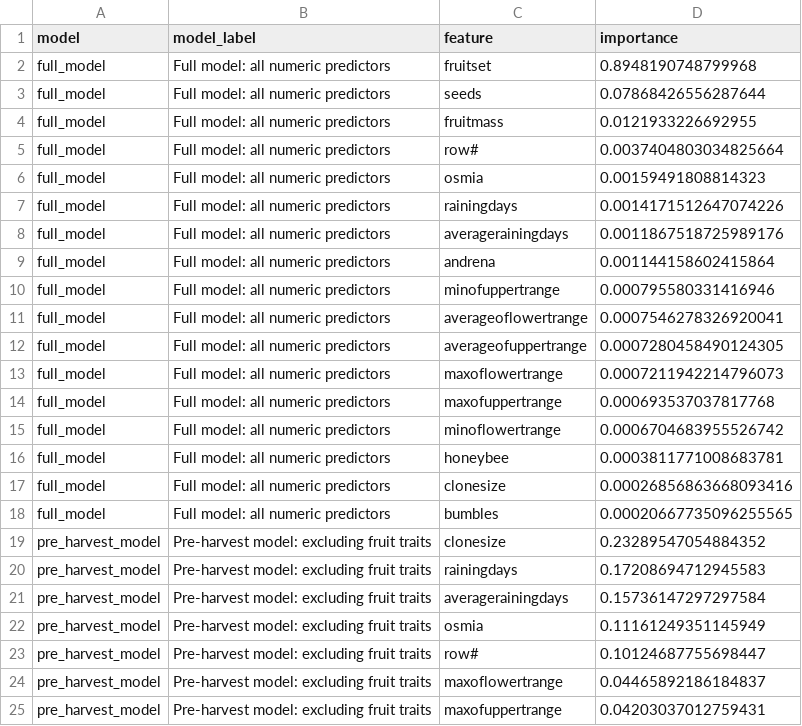
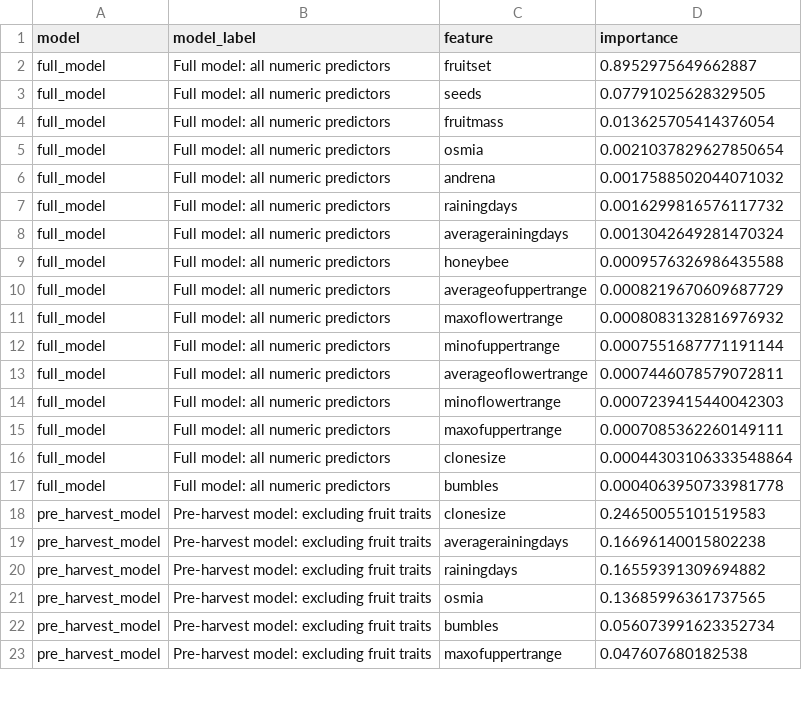
Before and after one commit to rubengarciad93bioinfo/blueberry-rd-data-product, a CSV file: data/processed/model_feature_importance.csv, drawn as a sheet; only a part is shown; the diff covers the shown part only.

Commit message:
Fix model outputs and exclude row identifiers

```diff
--- a/data/processed/model_feature_importance.csv
+++ b/data/processed/model_feature_importance.csv
@@ -1,25 +1,23 @@
 model,model_label,feature,importance
-full_model,Full model: all numeric predictors,fruitset,0.8948190748799968
-full_model,Full model: all numeric predictors,seeds,0.07868426556287644
-full_model,Full model: all numeric predictors,fruitmass,0.0121933226692955
-full_model,Full model: all numeric predictors,row#,0.0037404803034825664
-full_model,Full model: all numeric predictors,osmia,0.00159491808814323
-full_model,Full model: all numeric predictors,rainingdays,0.0014171512647074226
-full_model,Full model: all numeric predictors,averagerainingdays,0.0011867518725989176
-full_model,Full model: all numeric predictors,andrena,0.001144158602415864
-full_model,Full model: all numeric predictors,minofuppertrange,0.000795580331416946
-full_model,Full model: all numeric predictors,averageoflowertrange,0.0007546278326920041
-full_model,Full model: all numeric predictors,averageofuppertrange,0.0007280458490124305
-full_model,Full model: all numeric predictors,maxoflowertrange,0.0007211942214796073
-full_model,Full model: all numeric predictors,maxofuppertrange,0.000693537037817768
-full_model,Full model: all numeric predictors,minoflowertrange,0.0006704683955526742
-full_model,Full model: all numeric predictors,honeybee,0.0003811771008683781
-full_model,Full model: all numeric predictors,clonesize,0.00026856863668093416
-full_model,Full model: all numeric predictors,bumbles,0.00020667735096255565
-pre_harvest_model,Pre-harvest model: excluding fruit traits,clonesize,0.23289547054884352
-pre_harvest_model,Pre-harvest model: excluding fruit traits,rainingdays,0.17208694712945583
-pre_harvest_model,Pre-harvest model: excluding fruit traits,averagerainingdays,0.15736147297297584
-pre_harvest_model,Pre-harvest model: excluding fruit traits,osmia,0.11161249351145949
-pre_harvest_model,Pre-harvest model: excluding fruit traits,row#,0.10124687755698447
-pre_harvest_model,Pre-harvest model: excluding fruit traits,maxoflowertrange,0.04465892186184837
-pre_harvest_model,Pre-harvest model: excluding fruit traits,maxofuppertrange,0.04203037012759431
+full_model,Full model: all numeric predictors,fruitset,0.8952975649662887
+full_model,Full model: all numeric predictors,seeds,0.07791025628329505
+full_model,Full model: all numeric predictors,fruitmass,0.013625705414376054
+full_model,Full model: all numeric predictors,osmia,0.0021037829627850654
+full_model,Full model: all numeric predictors,andrena,0.0017588502044071032
+full_model,Full model: all numeric predictors,rainingdays,0.0016299816576117732
+full_model,Full model: all numeric predictors,averagerainingdays,0.0013042649281470324
+full_model,Full model: all numeric predictors,honeybee,0.0009576326986435588
+full_model,Full model: all numeric predictors,averageofuppertrange,0.0008219670609687729
+full_model,Full model: all numeric predictors,maxoflowertrange,0.0008083132816976932
+full_model,Full model: all numeric predictors,minofuppertrange,0.0007551687771191144
+full_model,Full model: all numeric predictors,averageoflowertrange,0.0007446078579072811
+full_model,Full model: all numeric predictors,minoflowertrange,0.0007239415440042303
+full_model,Full model: all numeric predictors,maxofuppertrange,0.0007085362260149111
+full_model,Full model: all numeric predictors,clonesize,0.00044303106333548864
+full_model,Full model: all numeric predictors,bumbles,0.0004063950733981778
+pre_harvest_model,Pre-harvest model: excluding fruit traits,clonesize,0.24650055101519583
+pre_harvest_model,Pre-harvest model: excluding fruit traits,averagerainingdays,0.16696140015802238
+pre_harvest_model,Pre-harvest model: excluding fruit traits,rainingdays,0.16559391309694882
+pre_harvest_model,Pre-harvest model: excluding fruit traits,osmia,0.13685996361737565
+pre_harvest_model,Pre-harvest model: excluding fruit traits,bumbles,0.056073991623352734
+pre_harvest_model,Pre-harvest model: excluding fruit traits,maxofuppertrange,0.047607680182538
```
Also changed, not shown: 1 added row, 1 removed row and 10 edited cells elsewhere in this file, data/processed/model_metrics.csv, 3 other files.
